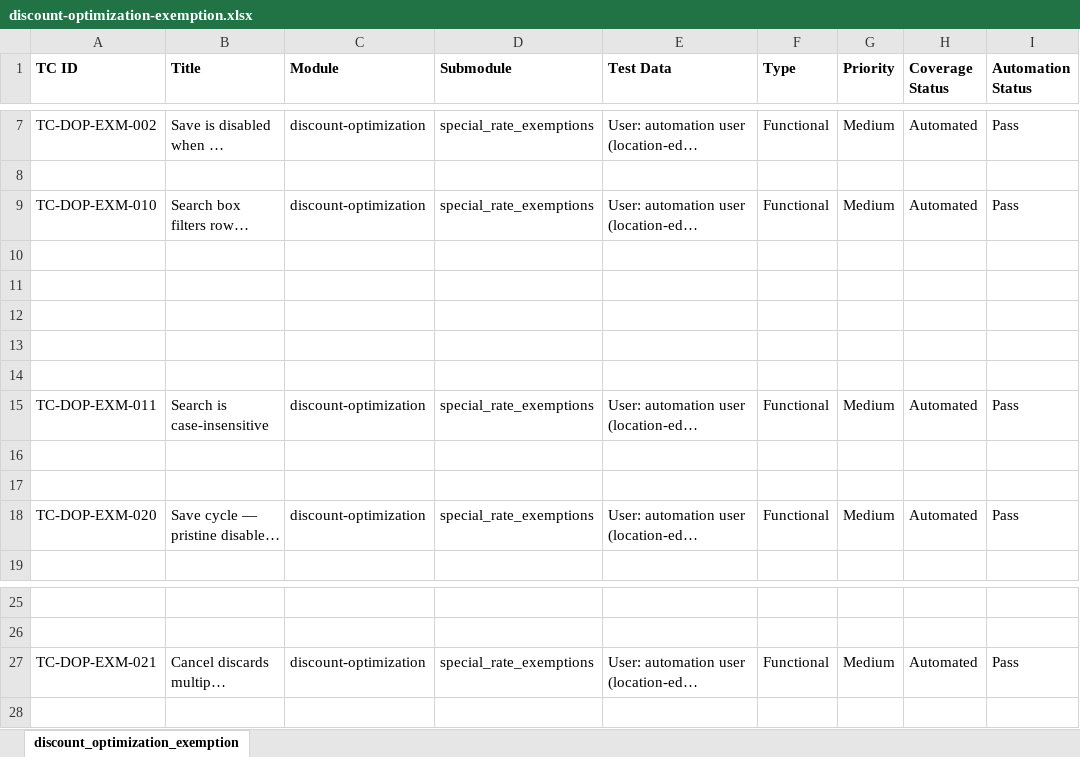
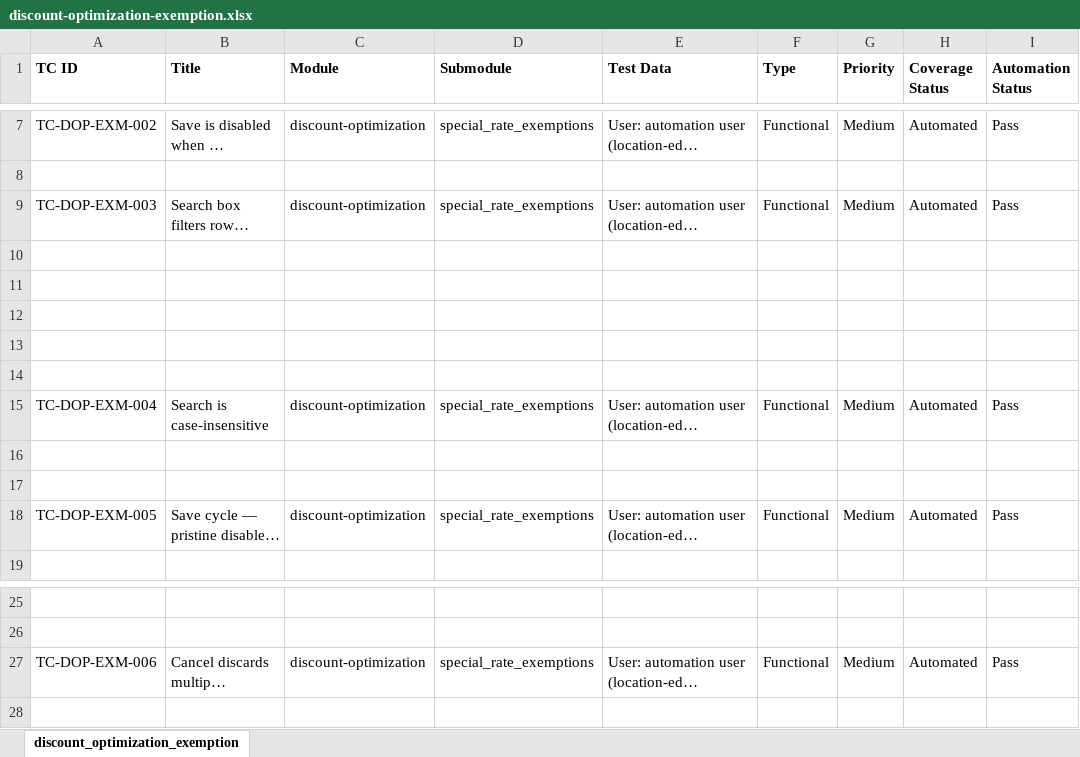
Before and after one commit to omeesham/EncoreGlobal_AI_Test_Framework, an Excel workbook: testcases/discount-optimization/discount-optimization-exemption.xlsx, sheet discount_optimization_exemption, drawn as a sheet; only a part is shown, gaps mark what is left out; long unchanged cells end in …; values as stored, in another font and other column widths than the file's, no borders; the diff names each change by its address in the sheet, - before the commit and + after, or states it on an @@ line.

```diff
--- a/testcases/discount-optimization/discount-optimization-exemption.xlsx (sheet discount_optimization_exemption)
+++ b/testcases/discount-optimization/discount-optimization-exemption.xlsx (sheet discount_optimization_exemption)
-A9 (TC ID): TC-DOP-EXM-010
+A9 (TC ID): TC-DOP-EXM-003
-A15 (TC ID): TC-DOP-EXM-011
+A15 (TC ID): TC-DOP-EXM-004
-A18 (TC ID): TC-DOP-EXM-020
+A18 (TC ID): TC-DOP-EXM-005
-A27 (TC ID): TC-DOP-EXM-021
+A27 (TC ID): TC-DOP-EXM-006
```
Also changed, not shown: testcases/discount-optimization/discount-optimization-locations.xlsx, 3 other files.
